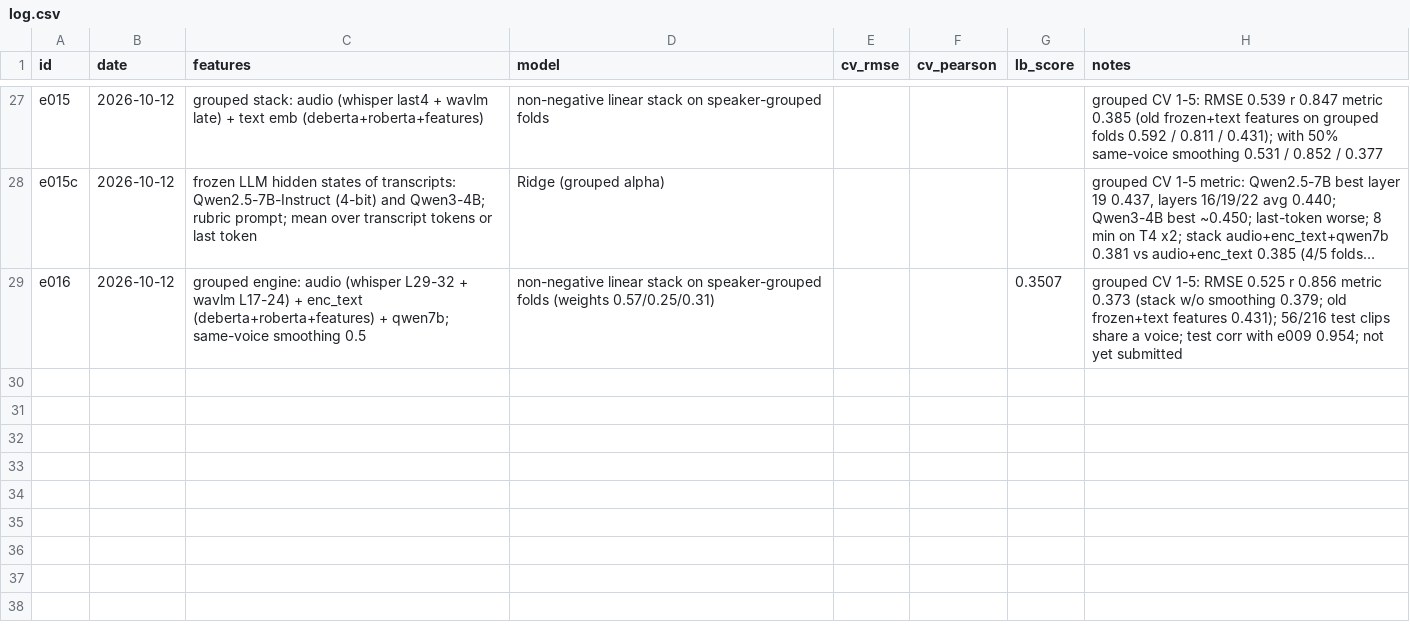
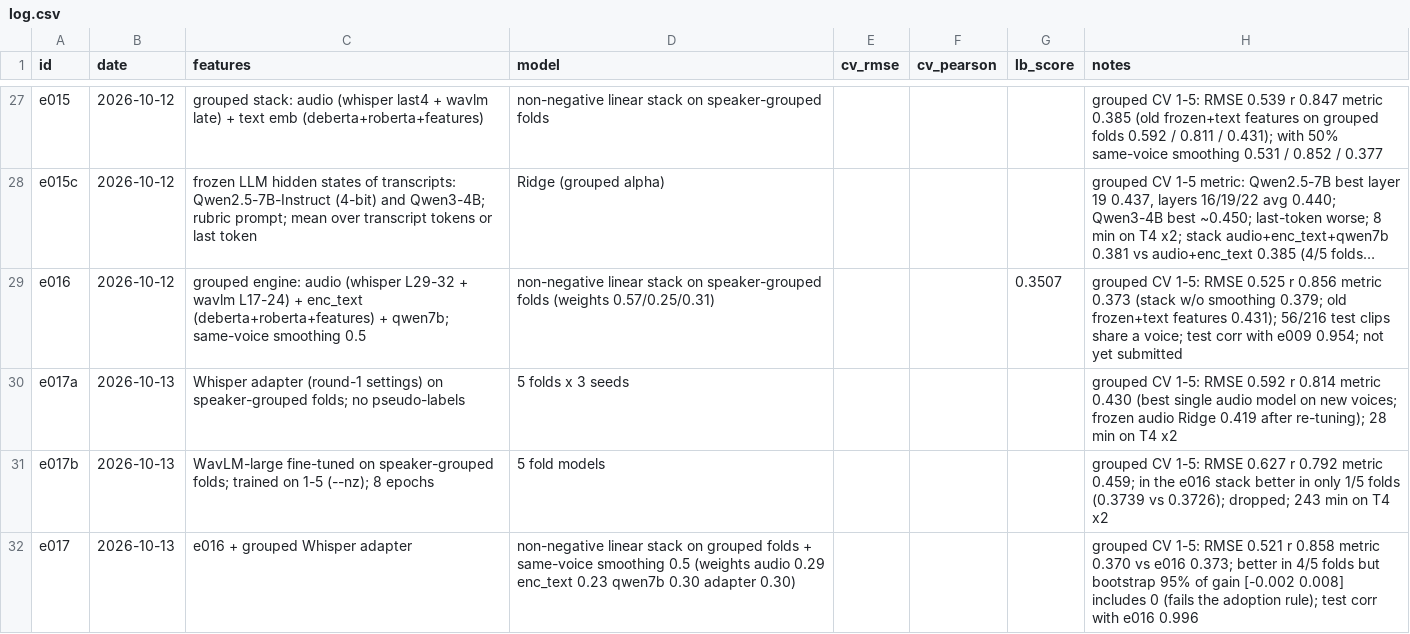
Before and after one commit to anujdevsingh/shl-grammar-scoring, a CSV file: experiments/log.csv, drawn as a sheet; only a part is shown, gaps mark what is left out; long unchanged cells end in …; the diff names each change by its address in the sheet, - before the commit and + after, or states it on an @@ line.

Commit message:
Grouped adapter and grouped WavLM results; e017 candidate (e016 + grouped adapter)

```diff
--- a/experiments/log.csv
+++ b/experiments/log.csv
+row 30: e017a | 2026-10-13 | Whisper adapter (round-1 settings) on speaker-grouped folds; no pseudo-labels | 5 folds x 3 seeds |  |  |  | grouped CV 1-5: RMSE 0.592 r 0.814 metric 0.430 (best single audio model on new voices; frozen audio Ridge 0.419 after re-tuning); 28 min on T4 x2
+row 31: e017b | 2026-10-13 | WavLM-large fine-tuned on speaker-grouped folds; trained on 1-5 (--nz); 8 epochs | 5 fold models |  |  |  | grouped CV 1-5: RMSE 0.627 r 0.792 metric 0.459; in the e016 stack better in only 1/5 folds (0.3739 vs 0.3726); dropped; 243 min on T4 x2
+row 32: e017 | 2026-10-13 | e016 + grouped Whisper adapter | non-negative linear stack on grouped folds + same-voice smoothing 0.5 (weights audio 0.29 enc_text 0.23 qwen7b 0.30 adapter 0.30) |  |  |  | grouped CV 1-5: RMSE 0.521 r 0.858 metric 0.370 vs e016 0.373; better in 4/5 folds but bootstrap 95% of gain [-0.002 0.008] includes 0 (fails the adoption rule); test corr with e016 0.996
```
Also changed, not shown: 1 other file.
